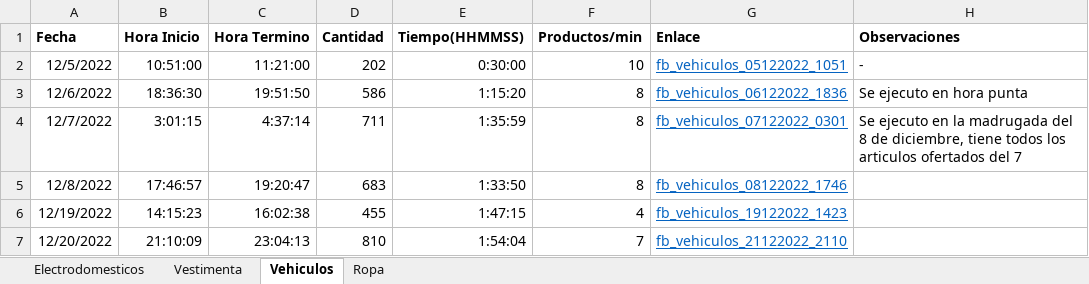
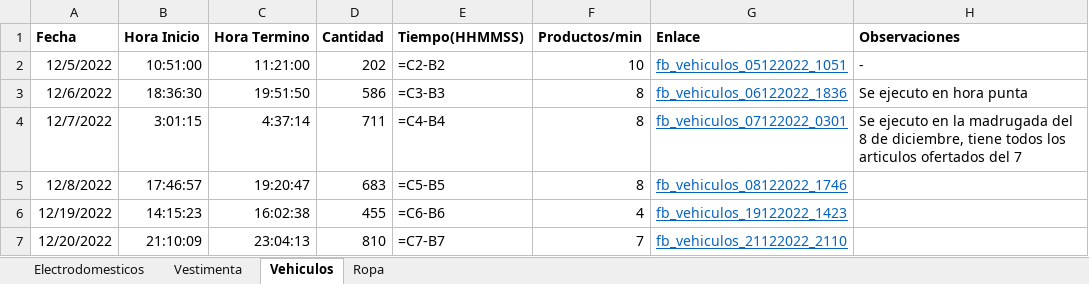
Before and after one commit to JavierPortella/GraphQL-Facebook-Marketplace-Ropa, an Excel workbook: Tiempos.xlsx, sheet Vehiculos, drawn as a sheet; values as stored, in another font and other column widths than the file's, no borders; formulas without a stored value are shown as written; the diff names each change by its address in the sheet, - before the commit and + after, or states it on an @@ line.

```diff
--- a/Tiempos.xlsx (sheet Vehiculos)
+++ b/Tiempos.xlsx (sheet Vehiculos)
-E2 (Tiempo(HHMMSS)): 0:30:00
+E2 (Tiempo(HHMMSS)): =C2-B2
-E3 (Tiempo(HHMMSS)): 1:15:20
+E3 (Tiempo(HHMMSS)): =C3-B3
-E4 (Tiempo(HHMMSS)): 1:35:59
+E4 (Tiempo(HHMMSS)): =C4-B4
-E5 (Tiempo(HHMMSS)): 1:33:50
+E5 (Tiempo(HHMMSS)): =C5-B5
-E6 (Tiempo(HHMMSS)): 1:47:15
+E6 (Tiempo(HHMMSS)): =C6-B6
-E7 (Tiempo(HHMMSS)): 1:54:04
+E7 (Tiempo(HHMMSS)): =C7-B7
```
Also changed, not shown: sheet Electrodomesticos, sheet Vestimenta, sheet Ropa, 6 other files.
